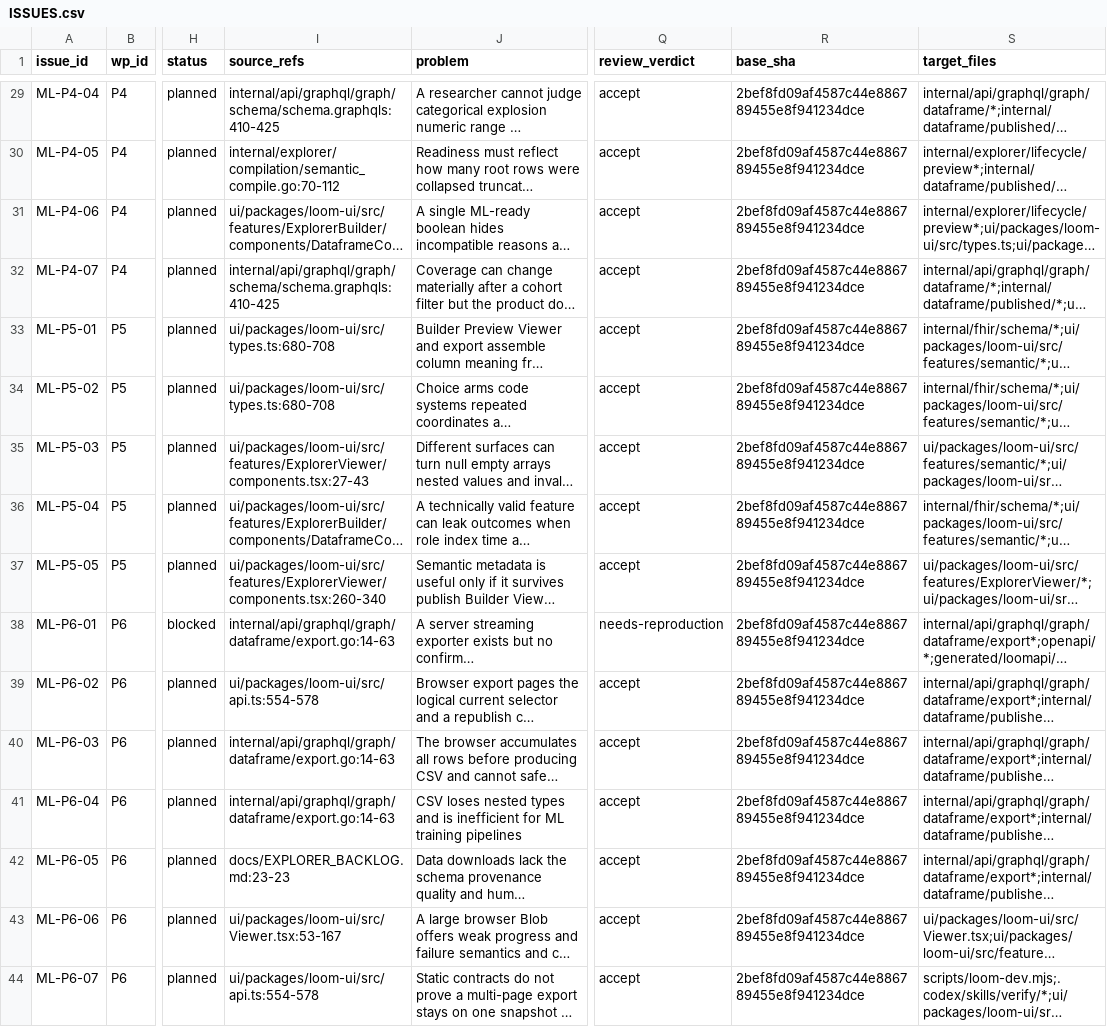
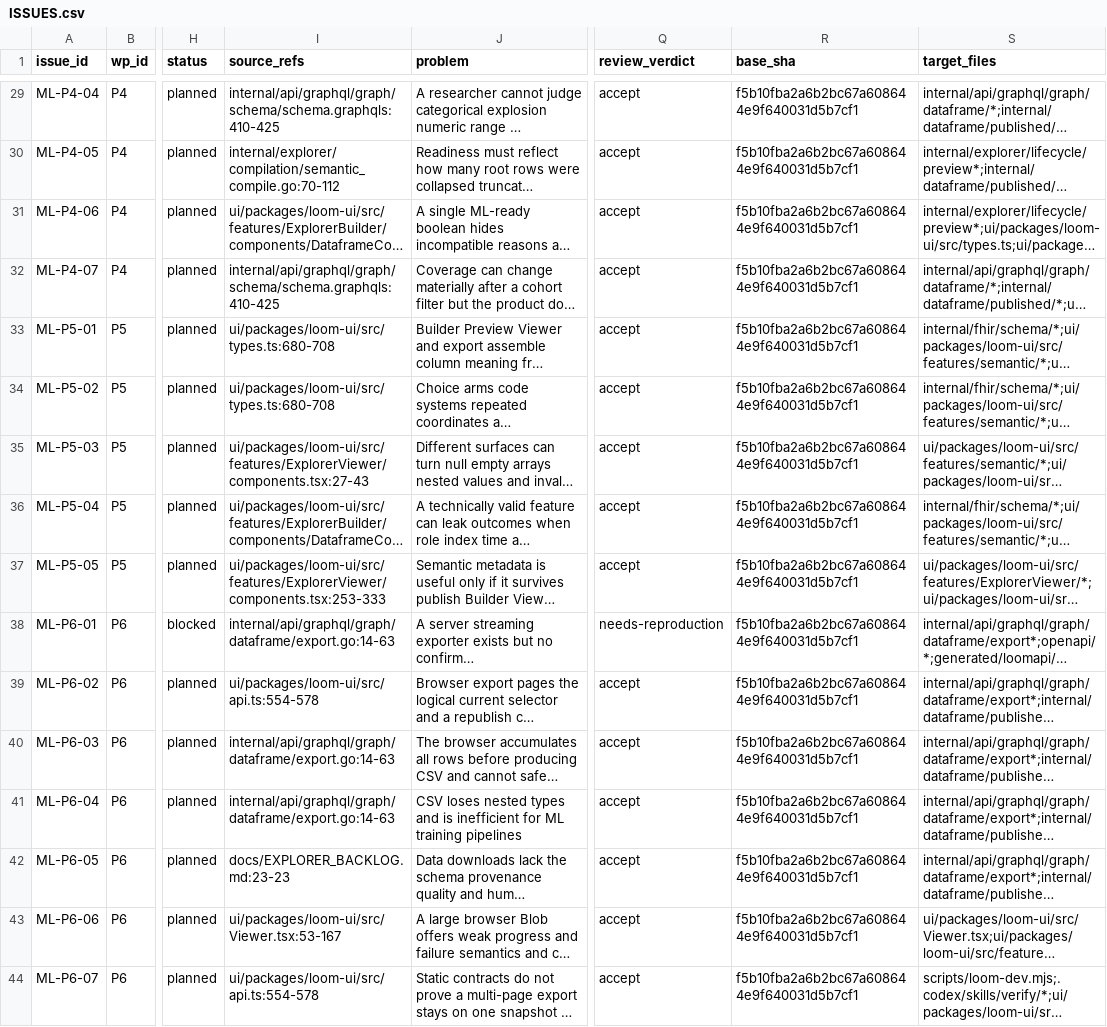
Before and after one commit to calypr/loom, a CSV file: docs/product/ml-dataframe/ISSUES.csv, drawn as a sheet; only a part is shown, gaps mark what is left out; long unchanged cells end in …; the diff covers the shown part only; the diff names each change by its address in the sheet, - before the commit and + after, or states it on an @@ line.

```diff
--- a/docs/product/ml-dataframe/ISSUES.csv
+++ b/docs/product/ml-dataframe/ISSUES.csv
-R29:R44 (base_sha): 2bef8fd09af4587c44e886789455e8f941234dce
+R29:R44 (base_sha): f5b10fba2a6b2bc67a608644e9f640031d5b7cf1
-I37 (source_refs): ui/packages/loom-ui/src/features/ExplorerViewer/components.tsx:260-340
+I37 (source_refs): ui/packages/loom-ui/src/features/ExplorerViewer/components.tsx:253-333
```
Also changed, not shown: 27 edited cells elsewhere in this file, docs/product/ml-dataframe/WORK_PACKAGES.csv, 1 other file.
